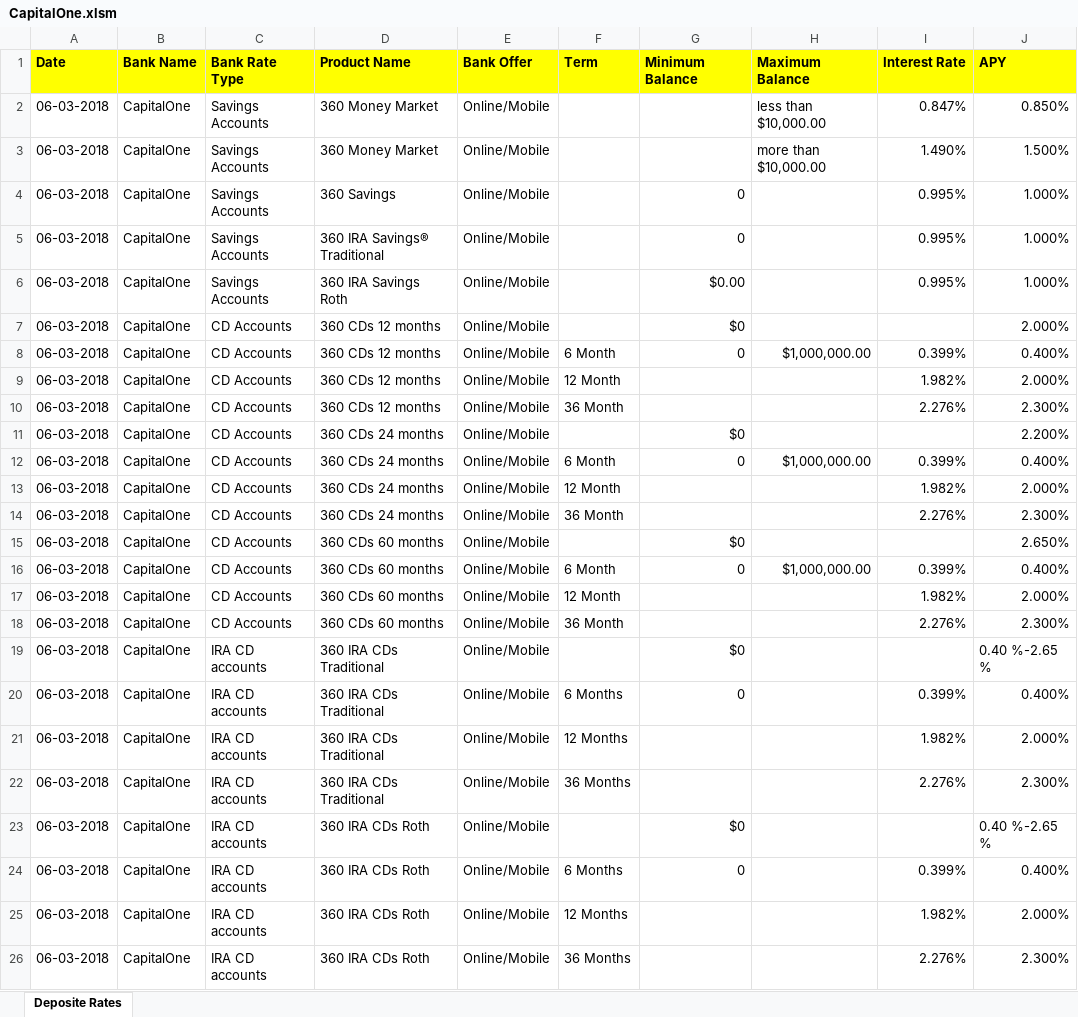
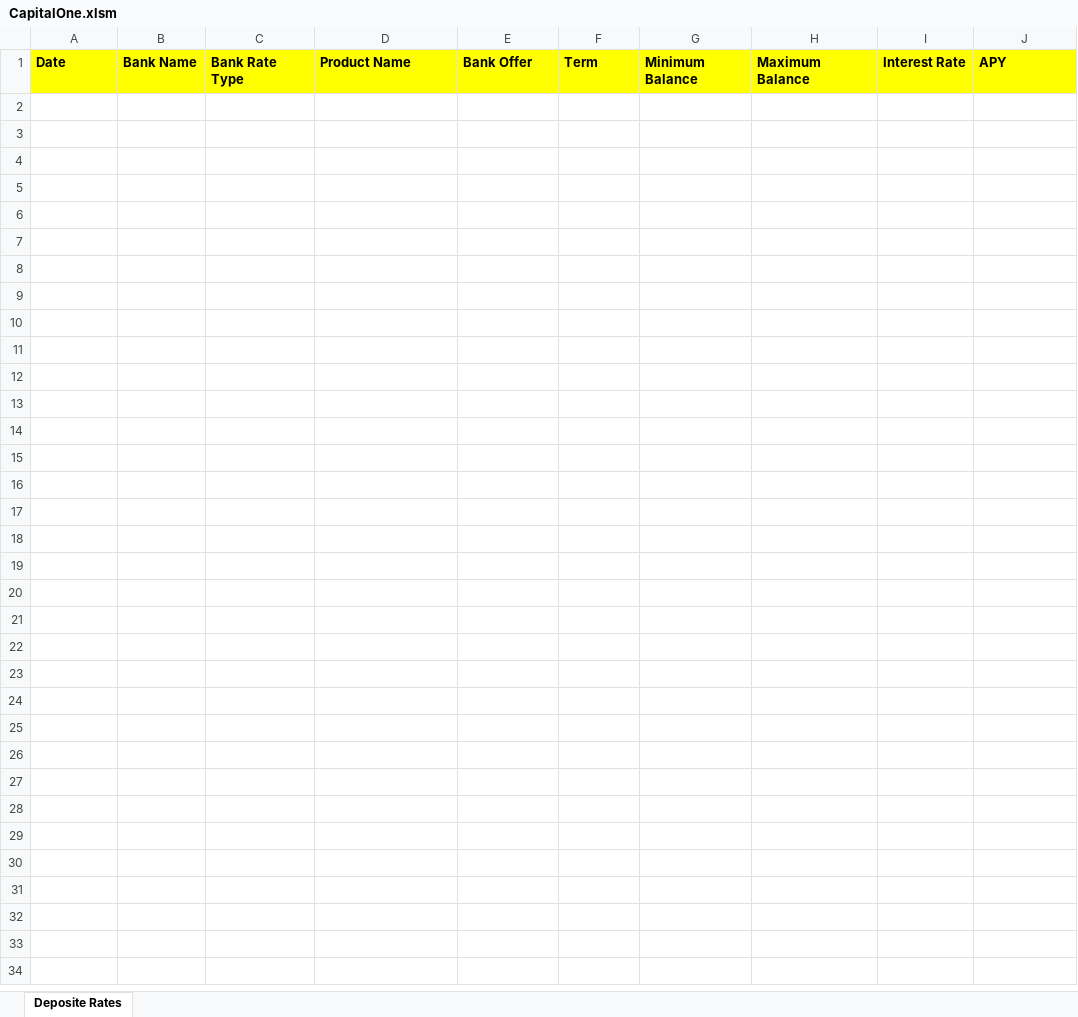
Before and after one commit to pool23/pool, an Excel workbook: scripts/CapitalOne.xlsm, sheet Deposite Rates, drawn as a sheet; values as stored, in another font and other column widths than the file's, no borders; charts and pictures and conditional formats not drawn; the diff names each change by its address in the sheet, - before the commit and + after, or states it on an @@ line.

```diff
--- a/scripts/CapitalOne.xlsm (sheet Deposite Rates)
+++ b/scripts/CapitalOne.xlsm (sheet Deposite Rates)
-row 2: 06-03-2018 | CapitalOne | Savings Accounts | 360 Money Market | Online/Mobile |  |  | less than $10,000.00 | 0.847% | 0.850%
-row 3: 06-03-2018 | CapitalOne | Savings Accounts | 360 Money Market | Online/Mobile |  |  | more than $10,000.00 | 1.490% | 1.500%
-row 4: 06-03-2018 | CapitalOne | Savings Accounts | 360 Savings | Online/Mobile |  | 0 |  | 0.995% | 1.000%
-row 5: 06-03-2018 | CapitalOne | Savings Accounts | 360 IRA Savings® Traditional | Online/Mobile |  | 0 |  | 0.995% | 1.000%
-row 6: 06-03-2018 | CapitalOne | Savings Accounts | 360 IRA Savings Roth | Online/Mobile |  | $0.00 |  | 0.995% | 1.000%
-row 7: 06-03-2018 | CapitalOne | CD Accounts | 360 CDs 12 months | Online/Mobile |  | $0 |  |  | 2.000%
-row 8: 06-03-2018 | CapitalOne | CD Accounts | 360 CDs 12 months | Online/Mobile | 6 Month | 0 | $1,000,000.00 | 0.399% | 0.400%
-row 9: 06-03-2018 | CapitalOne | CD Accounts | 360 CDs 12 months | Online/Mobile | 12 Month |  |  | 1.982% | 2.000%
-row 10: 06-03-2018 | CapitalOne | CD Accounts | 360 CDs 12 months | Online/Mobile | 36 Month |  |  | 2.276% | 2.300%
-row 11: 06-03-2018 | CapitalOne | CD Accounts | 360 CDs 24 months | Online/Mobile |  | $0 |  |  | 2.200%
-row 12: 06-03-2018 | CapitalOne | CD Accounts | 360 CDs 24 months | Online/Mobile | 6 Month | 0 | $1,000,000.00 | 0.399% | 0.400%
-row 13: 06-03-2018 | CapitalOne | CD Accounts | 360 CDs 24 months | Online/Mobile | 12 Month |  |  | 1.982% | 2.000%
-row 14: 06-03-2018 | CapitalOne | CD Accounts | 360 CDs 24 months | Online/Mobile | 36 Month |  |  | 2.276% | 2.300%
-row 15: 06-03-2018 | CapitalOne | CD Accounts | 360 CDs 60 months | Online/Mobile |  | $0 |  |  | 2.650%
-row 16: 06-03-2018 | CapitalOne | CD Accounts | 360 CDs 60 months | Online/Mobile | 6 Month | 0 | $1,000,000.00 | 0.399% | 0.400%
-row 17: 06-03-2018 | CapitalOne | CD Accounts | 360 CDs 60 months | Online/Mobile | 12 Month |  |  | 1.982% | 2.000%
-row 18: 06-03-2018 | CapitalOne | CD Accounts | 360 CDs 60 months | Online/Mobile | 36 Month |  |  | 2.276% | 2.300%
-row 19: 06-03-2018 | CapitalOne | IRA CD accounts | 360 IRA CDs Traditional | Online/Mobile |  | $0 |  |  | 0.40 %-2.65 %
-row 20: 06-03-2018 | CapitalOne | IRA CD accounts | 360 IRA CDs Traditional | Online/Mobile | 6 Months | 0 |  | 0.399% | 0.400%
-row 21: 06-03-2018 | CapitalOne | IRA CD accounts | 360 IRA CDs Traditional | Online/Mobile | 12 Months |  |  | 1.982% | 2.000%
-row 22: 06-03-2018 | CapitalOne | IRA CD accounts | 360 IRA CDs Traditional | Online/Mobile | 36 Months |  |  | 2.276% | 2.300%
-row 23: 06-03-2018 | CapitalOne | IRA CD accounts | 360 IRA CDs Roth | Online/Mobile |  | $0 |  |  | 0.40 %-2.65 %
-row 24: 06-03-2018 | CapitalOne | IRA CD accounts | 360 IRA CDs Roth | Online/Mobile | 6 Months | 0 |  | 0.399% | 0.400%
-row 25: 06-03-2018 | CapitalOne | IRA CD accounts | 360 IRA CDs Roth | Online/Mobile | 12 Months |  |  | 1.982% | 2.000%
-row 26: 06-03-2018 | CapitalOne | IRA CD accounts | 360 IRA CDs Roth | Online/Mobile | 36 Months |  |  | 2.276% | 2.300%
```
Also changed, not shown: scripts/Ally.xlsm, 1 other file.
